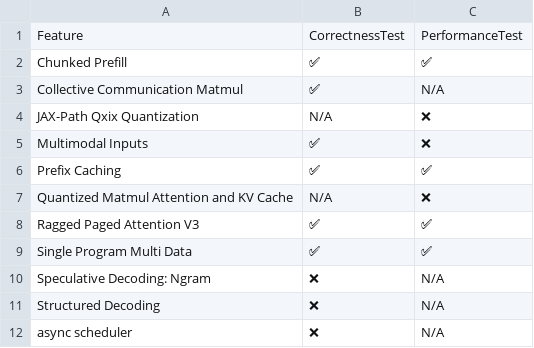
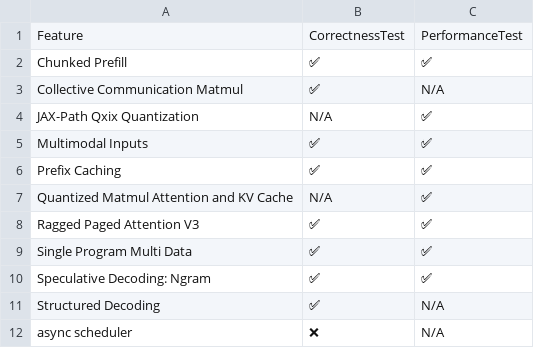
Before and after one commit to inkitori/claude-deepseek-v4, a CSV file: support_matrices/nightly/feature_support_matrix.csv, drawn as a sheet.

Commit message:
[skip ci] Update nightly support matrices
Signed-off-by: Buildkite Bot <buildkite-bot@users.noreply.github.com>

```diff
--- a/support_matrices/nightly/feature_support_matrix.csv
+++ b/support_matrices/nightly/feature_support_matrix.csv
@@ -3,10 +3,10 @@ Feature,CorrectnessTest,PerformanceTest
 "Collective Communication Matmul",✅,N/A
-"JAX-Path Qxix Quantization",N/A,❌
-"Multimodal Inputs",✅,❌
+"JAX-Path Qxix Quantization",N/A,✅
+"Multimodal Inputs",✅,✅
 "Prefix Caching",✅,✅
-"Quantized Matmul Attention and KV Cache",N/A,❌
+"Quantized Matmul Attention and KV Cache",N/A,✅
 "Ragged Paged Attention V3",✅,✅
 "Single Program Multi Data",✅,✅
-"Speculative Decoding: Ngram",❌,N/A
-"Structured Decoding",❌,N/A
+"Speculative Decoding: Ngram",✅,✅
+"Structured Decoding",✅,N/A
 "async scheduler",❌,N/A
```
Also changed, not shown: support_matrices/nightly/model_support_matrix.csv.
